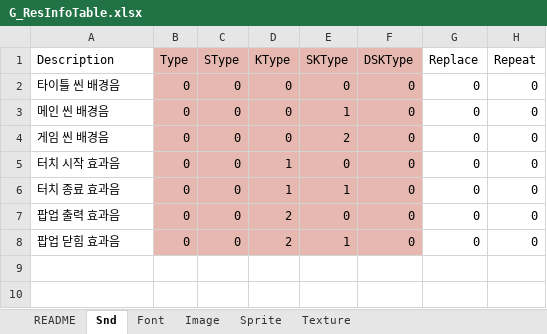
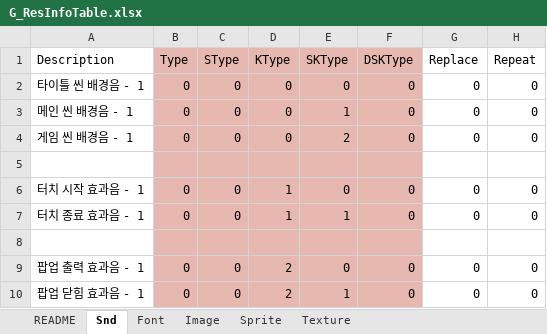
Before and after one commit to devmodle/0300000001.module_unitypackages, an Excel workbook: Templates/Tables/ResourceInfo/G_ResInfoTable.xlsx, sheet Snd, drawn as a sheet; only a part is shown; values as stored, in another font and other column widths than the file's, no borders; charts and pictures not drawn; addresses are those after the commit; rows hold the shown columns only; the diff names each change by its address in the sheet, - before the commit and + after, or states it on an @@ line.

```diff
--- a/Templates/Tables/ResourceInfo/G_ResInfoTable.xlsx (sheet Snd)
+++ b/Templates/Tables/ResourceInfo/G_ResInfoTable.xlsx (sheet Snd)
-A2 (Description): 타이틀 씬 배경음
+A2 (Description): 타이틀 씬 배경음 - 1
-A3 (Description): 메인 씬 배경음
+A3 (Description): 메인 씬 배경음 - 1
-A4 (Description): 게임 씬 배경음
+A4 (Description): 게임 씬 배경음 - 1
+row 5: (empty)
-A6 (Description): 터치 시작 효과음
+A6 (Description): 터치 시작 효과음 - 1
-A7 (Description): 터치 종료 효과음
+A7 (Description): 터치 종료 효과음 - 1
+row 8: (empty)
-A9 (Description): 팝업 출력 효과음
+A9 (Description): 팝업 출력 효과음 - 1
-A10 (Description): 팝업 닫힘 효과음
+A10 (Description): 팝업 닫힘 효과음 - 1
```
Also changed, not shown: sheet README, sheet Font, formulas that keep their value, Templates/Tables/AbilityInfo/G_AbilityInfoTable.xlsx, Templates/Tables/EtcInfo/G_EtcInfoTable.xlsx, 7 other files.
